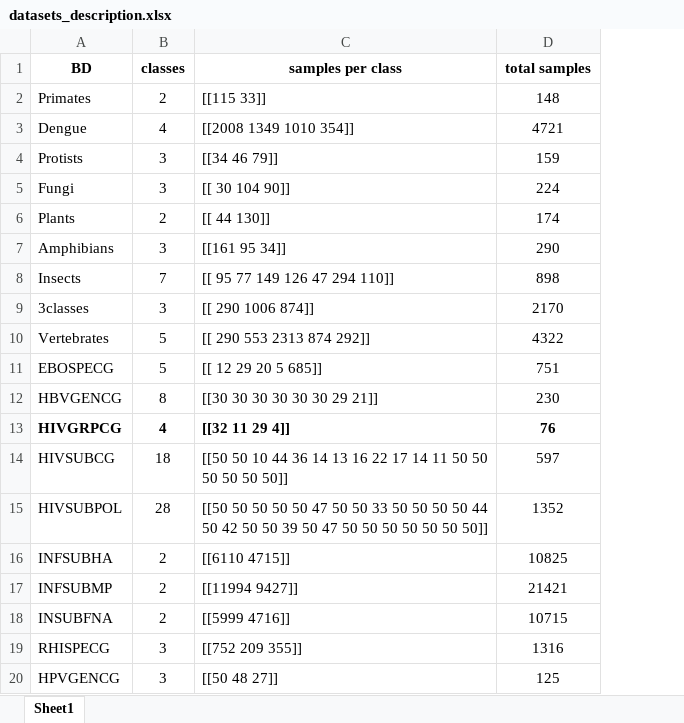
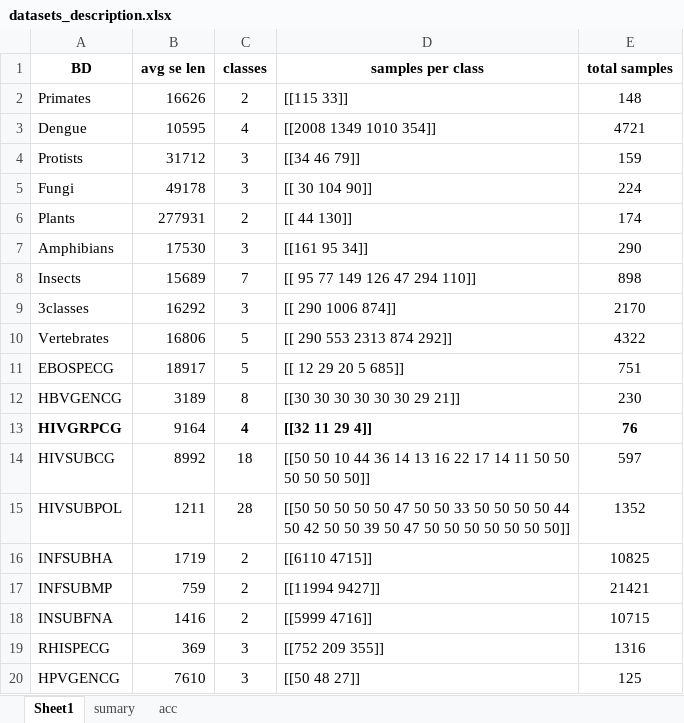
Before and after one commit to arceda/bio-samples, an Excel workbook: viral/deep/datasets_description.xlsx, sheet Sheet1, drawn as a sheet; values as stored, in another font and other column widths than the file's, no borders; the diff names each change by its address in the sheet, - before the commit and + after, or states it on an @@ line.

```diff
--- a/viral/deep/datasets_description.xlsx (sheet Sheet1)
+++ b/viral/deep/datasets_description.xlsx (sheet Sheet1)
+sheet tab: sumary
+sheet tab: acc
+column B (avg se len), rows 2-20: 16626 | 10595 | 31712 | 49178 | 277931 | 17530 | 15689 | 16292 | 16806 | 18917 | 3189 | 9164 | 8992 | 1211 | 1719 | 759 | 1416 | 369 | 7610
```
Also changed, not shown: 13 other files.
